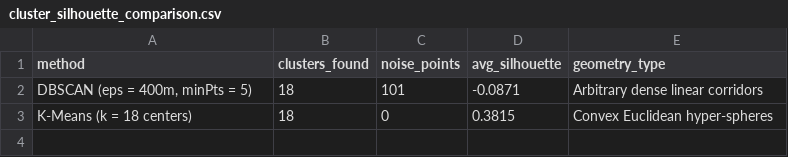
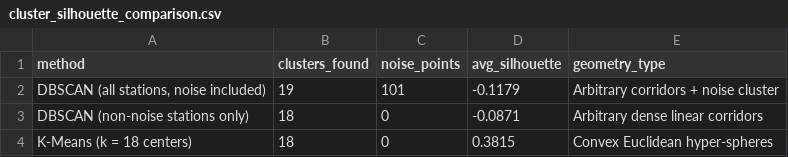
Before and after one commit to Zephiron0247/Galene, a CSV file: results/tables/cluster_silhouette_comparison.csv, drawn as a sheet; addresses are those after the commit; the diff names each change by its address in the sheet, - before the commit and + after, or states it on an @@ line.

```diff
--- a/results/tables/cluster_silhouette_comparison.csv
+++ b/results/tables/cluster_silhouette_comparison.csv
+row 2: DBSCAN (all stations, noise included) | 19 | 101 | -0.1179 | Arbitrary corridors + noise cluster
-A3 (method): DBSCAN (eps = 400m, minPts = 5)
+A3 (method): DBSCAN (non-noise stations only)
-C3 (noise_points): 101
+C3 (noise_points): 0
```
Also changed, not shown: results/tables/model_comparison.csv, 5 other files.
